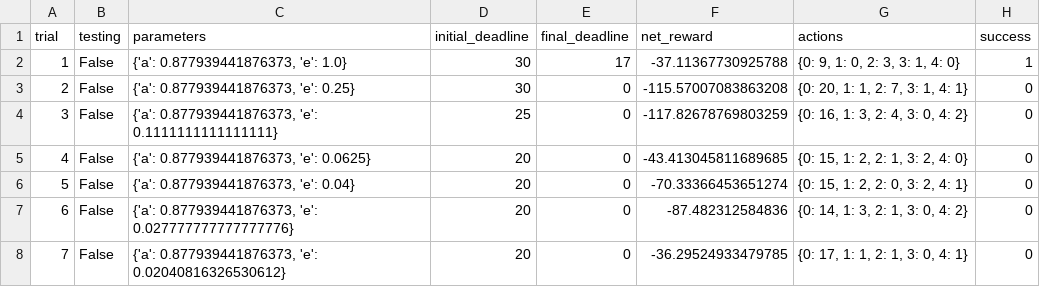
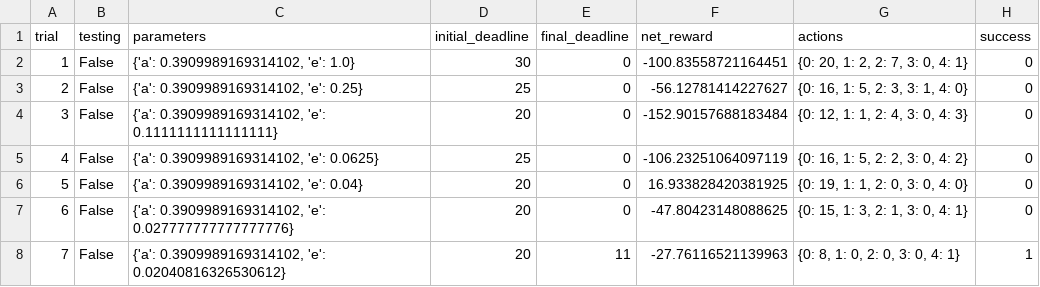
Before and after one commit to freedomkwok/nano_degree, a CSV file: smartcab/logs/declayFnctSqure_sim_improved-learning.csv, drawn as a sheet; only a part is shown; the diff covers the shown part only.

```diff
--- a/smartcab/logs/declayFnctSqure_sim_improved-learning.csv
+++ b/smartcab/logs/declayFnctSqure_sim_improved-learning.csv
@@ -1,8 +1,8 @@
 trial,testing,parameters,initial_deadline,final_deadline,net_reward,actions,success
-1,False,"{'a': 0.877939441876373, 'e': 1.0}",30,17,-37.11367730925788,"{0: 9, 1: 0, 2: 3, 3: 1, 4: 0}",1
-2,False,"{'a': 0.877939441876373, 'e': 0.25}",30,0,-115.57007083863208,"{0: 20, 1: 1, 2: 7, 3: 1, 4: 1}",0
-3,False,"{'a': 0.877939441876373, 'e': 0.1111111111111111}",25,0,-117.82678769803259,"{0: 16, 1: 3, 2: 4, 3: 0, 4: 2}",0
-4,False,"{'a': 0.877939441876373, 'e': 0.0625}",20,0,-43.413045811689685,"{0: 15, 1: 2, 2: 1, 3: 2, 4: 0}",0
-5,False,"{'a': 0.877939441876373, 'e': 0.04}",20,0,-70.33366453651274,"{0: 15, 1: 2, 2: 0, 3: 2, 4: 1}",0
-6,False,"{'a': 0.877939441876373, 'e': 0.027777777777777776}",20,0,-87.482312584836,"{0: 14, 1: 3, 2: 1, 3: 0, 4: 2}",0
-7,False,"{'a': 0.877939441876373, 'e': 0.02040816326530612}",20,0,-36.29524933479785,"{0: 17, 1: 1, 2: 1, 3: 0, 4: 1}",0
+1,False,"{'a': 0.3909989169314102, 'e': 1.0}",30,0,-100.83558721164451,"{0: 20, 1: 2, 2: 7, 3: 0, 4: 1}",0
+2,False,"{'a': 0.3909989169314102, 'e': 0.25}",25,0,-56.12781414227627,"{0: 16, 1: 5, 2: 3, 3: 1, 4: 0}",0
+3,False,"{'a': 0.3909989169314102, 'e': 0.1111111111111111}",20,0,-152.90157688183484,"{0: 12, 1: 1, 2: 4, 3: 0, 4: 3}",0
+4,False,"{'a': 0.3909989169314102, 'e': 0.0625}",25,0,-106.23251064097119,"{0: 16, 1: 5, 2: 2, 3: 0, 4: 2}",0
+5,False,"{'a': 0.3909989169314102, 'e': 0.04}",20,0,16.933828420381925,"{0: 19, 1: 1, 2: 0, 3: 0, 4: 0}",0
+6,False,"{'a': 0.3909989169314102, 'e': 0.027777777777777776}",20,0,-47.80423148088625,"{0: 15, 1: 3, 2: 1, 3: 0, 4: 1}",0
+7,False,"{'a': 0.3909989169314102, 'e': 0.02040816326530612}",20,11,-27.76116521139963,"{0: 8, 1: 0, 2: 0, 3: 0, 4: 1}",1
```
Also changed, not shown: 143 edited cells elsewhere in this file, smartcab/logs/declayFncA_sim_improved-learning.csv, smartcab/logs/declayFncExpAt_sim_improved-learning.csv, 25 other files.
